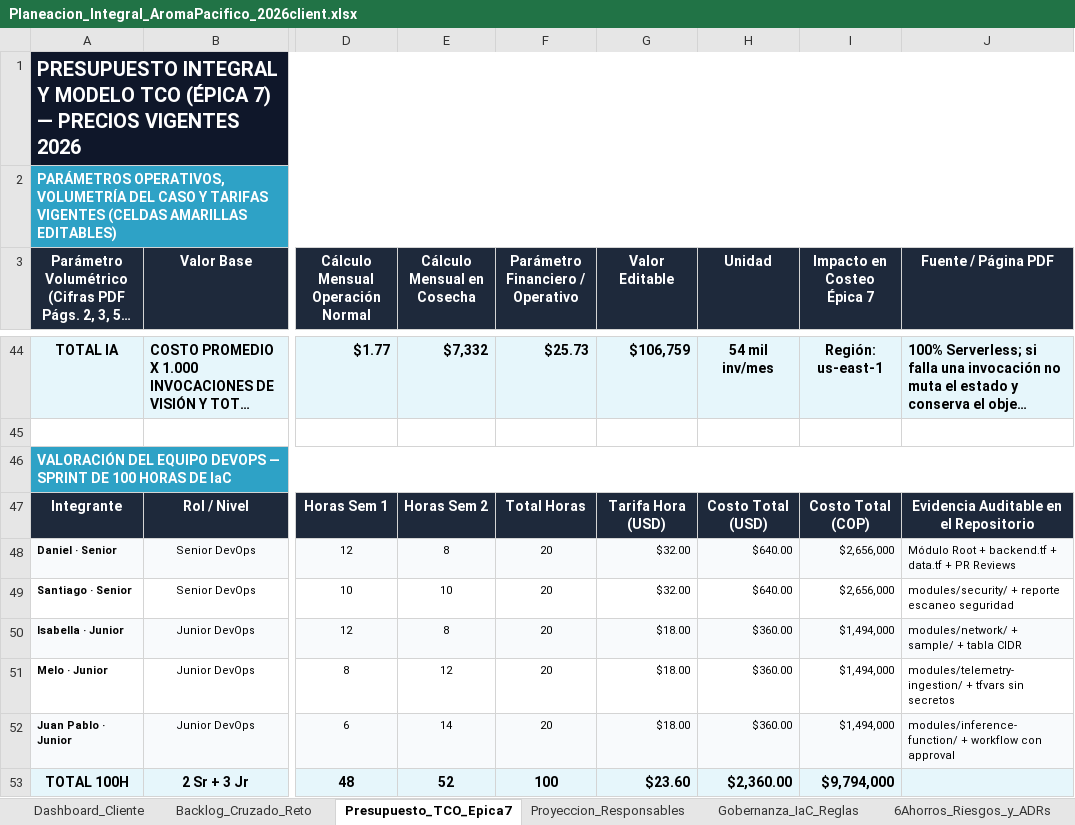
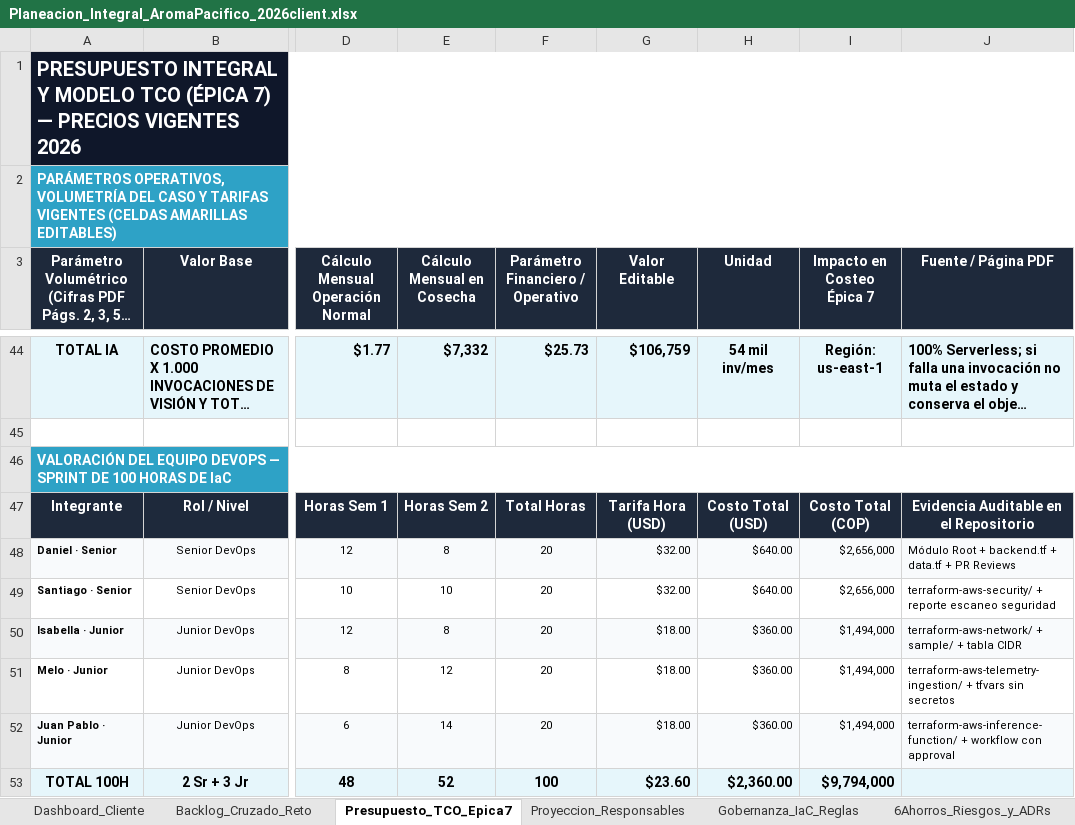
Before and after one commit to aromapacifico-devops/aromapacifico-devops-docs, an Excel workbook: docs/planning/Planeacion_Integral_AromaPacifico_2026client.xlsx, sheet Presupuesto_TCO_Epica7, drawn as a sheet; only a part is shown, gaps mark what is left out; long unchanged cells end in …; values as stored, in another font and other column widths than the file's, no borders; charts and pictures not drawn; the diff names each change by its address in the sheet, - before the commit and + after, or states it on an @@ line.

Commit message:
docs: point planning workbook to the module repositories

```diff
--- a/docs/planning/Planeacion_Integral_AromaPacifico_2026client.xlsx (sheet Presupuesto_TCO_Epica7)
+++ b/docs/planning/Planeacion_Integral_AromaPacifico_2026client.xlsx (sheet Presupuesto_TCO_Epica7)
-J49 (Fuente / Página PDF): modules/security/ + reporte…
+J49 (Fuente / Página PDF): terraform-aws-security/ + reporte…
-J50 (Fuente / Página PDF): modules/network/ + sample/ + tabla CIDR
+J50 (Fuente / Página PDF): terraform-aws-network/ + sample/ + tabla CIDR
-J51 (Fuente / Página PDF): modules/telemetry-ingestion/ + tfvars…
+J51 (Fuente / Página PDF): terraform-aws-telemetry-ingestion/ + tfvars…
-J52 (Fuente / Página PDF): modules/inference-function/ + workflow…
+J52 (Fuente / Página PDF): terraform-aws-inference-function/ + workflow…
```
Also changed, not shown: sheet Gobernanza_IaC_Reglas, sheet Proyeccion_Responsables, sheet Backlog_Cruzado_Reto.
